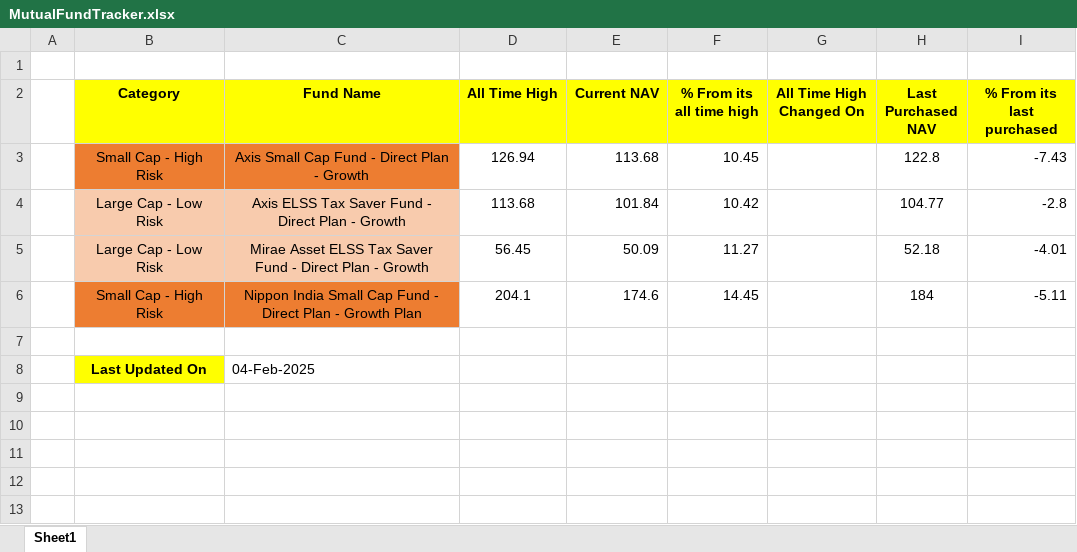
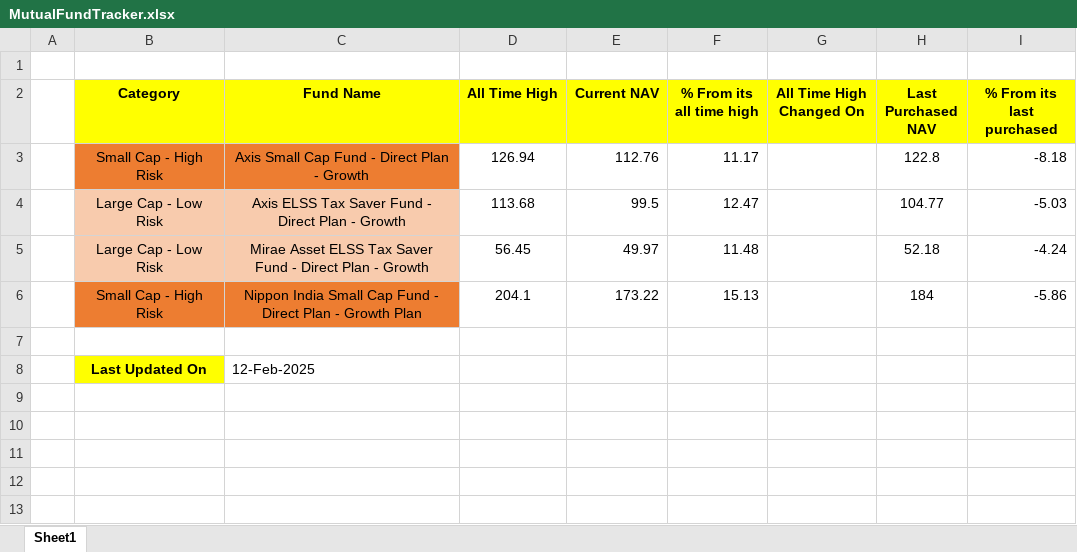
Before and after one commit to ashishanarase/DemoSiteAutomationE2E, an Excel workbook: DataFiles/MutualFundTracker.xlsx, sheet Sheet1, drawn as a sheet; only a part is shown; values as stored, in another font and other column widths than the file's, no borders; the diff names each change by its address in the sheet, - before the commit and + after, or states it on an @@ line.

```diff
--- a/DataFiles/MutualFundTracker.xlsx (sheet Sheet1)
+++ b/DataFiles/MutualFundTracker.xlsx (sheet Sheet1)
-E3 (Current NAV): 113.68
+E3 (Current NAV): 112.76
-F3 (% From its all time high): 10.45
+F3 (% From its all time high): 11.17
-I3 (% From its last purchased): -7.43
+I3 (% From its last purchased): -8.18
-E4 (Current NAV): 101.84
+E4 (Current NAV): 99.5
-F4 (% From its all time high): 10.42
+F4 (% From its all time high): 12.47
-I4 (% From its last purchased): -2.8
+I4 (% From its last purchased): -5.03
-E5 (Current NAV): 50.09
+E5 (Current NAV): 49.97
-F5 (% From its all time high): 11.27
+F5 (% From its all time high): 11.48
-I5 (% From its last purchased): -4.01
+I5 (% From its last purchased): -4.24
-E6 (Current NAV): 174.6
+E6 (Current NAV): 173.22
-F6 (% From its all time high): 14.45
+F6 (% From its all time high): 15.13
-I6 (% From its last purchased): -5.11
+I6 (% From its last purchased): -5.86
-C8 (Fund Name): 04-Feb-2025
+C8 (Fund Name): 12-Feb-2025
```
Also changed, not shown: 10 other files.
